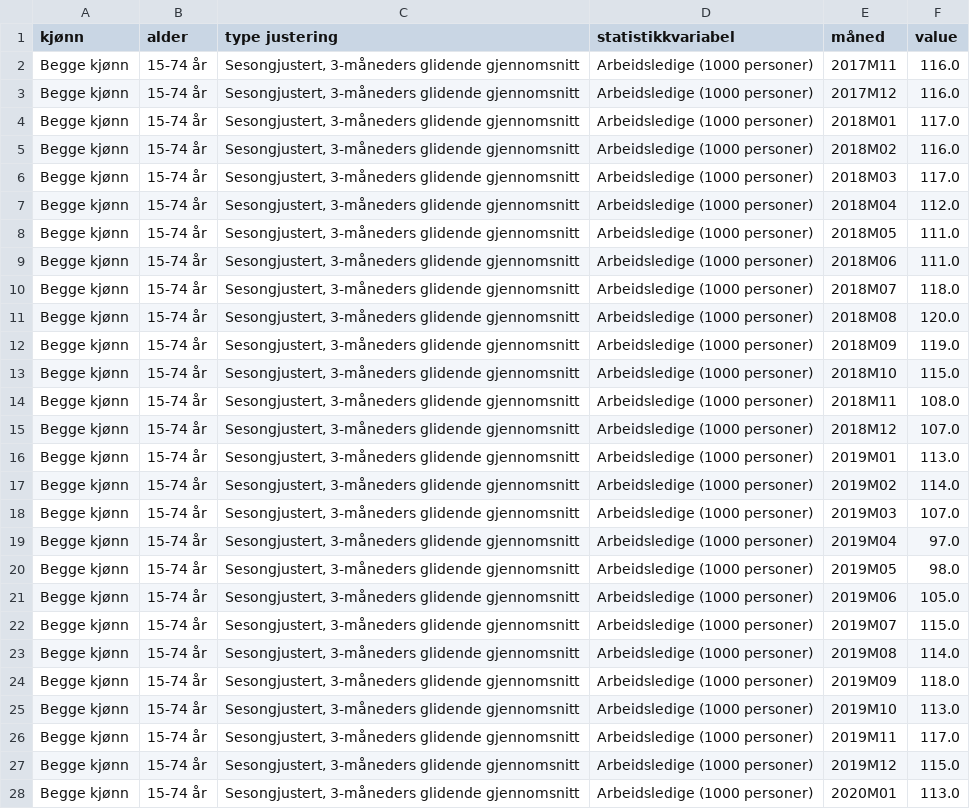
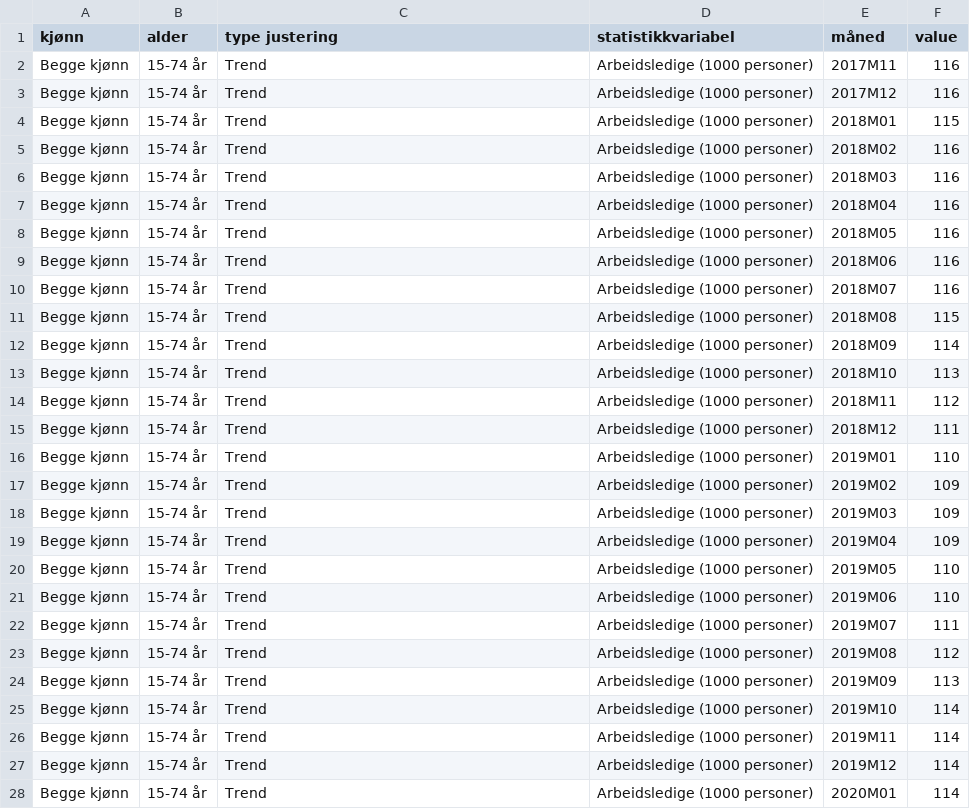
Before and after one commit to Qery-Data/NLM-Datatracker, a CSV file: data/SSB_arbeidsledige.csv, drawn as a sheet; only a part is shown; the diff covers the shown part only.

Commit message:
Latest data: Thu Nov 24 08:39:08 UTC 2022

```diff
--- a/data/SSB_arbeidsledige.csv
+++ b/data/SSB_arbeidsledige.csv
@@ -1,28 +1,28 @@
 kjønn,alder,type justering,statistikkvariabel,måned,value
-Begge kjønn,15-74 år,"Sesongjustert, 3-måneders glidende gjennomsnitt",Arbeidsledige (1000 personer),2017M11,116.0
-Begge kjønn,15-74 år,"Sesongjustert, 3-måneders glidende gjennomsnitt",Arbeidsledige (1000 personer),2017M12,116.0
-Begge kjønn,15-74 år,"Sesongjustert, 3-måneders glidende gjennomsnitt",Arbeidsledige (1000 personer),2018M01,117.0
-Begge kjønn,15-74 år,"Sesongjustert, 3-måneders glidende gjennomsnitt",Arbeidsledige (1000 personer),2018M02,116.0
-Begge kjønn,15-74 år,"Sesongjustert, 3-måneders glidende gjennomsnitt",Arbeidsledige (1000 personer),2018M03,117.0
-Begge kjønn,15-74 år,"Sesongjustert, 3-måneders glidende gjennomsnitt",Arbeidsledige (1000 personer),2018M04,112.0
-Begge kjønn,15-74 år,"Sesongjustert, 3-måneders glidende gjennomsnitt",Arbeidsledige (1000 personer),2018M05,111.0
-Begge kjønn,15-74 år,"Sesongjustert, 3-måneders glidende gjennomsnitt",Arbeidsledige (1000 personer),2018M06,111.0
-Begge kjønn,15-74 år,"Sesongjustert, 3-måneders glidende gjennomsnitt",Arbeidsledige (1000 personer),2018M07,118.0
-Begge kjønn,15-74 år,"Sesongjustert, 3-måneders glidende gjennomsnitt",Arbeidsledige (1000 personer),2018M08,120.0
-Begge kjønn,15-74 år,"Sesongjustert, 3-måneders glidende gjennomsnitt",Arbeidsledige (1000 personer),2018M09,119.0
-Begge kjønn,15-74 år,"Sesongjustert, 3-måneders glidende gjennomsnitt",Arbeidsledige (1000 personer),2018M10,115.0
-Begge kjønn,15-74 år,"Sesongjustert, 3-måneders glidende gjennomsnitt",Arbeidsledige (1000 personer),2018M11,108.0
-Begge kjønn,15-74 år,"Sesongjustert, 3-måneders glidende gjennomsnitt",Arbeidsledige (1000 personer),2018M12,107.0
-Begge kjønn,15-74 år,"Sesongjustert, 3-måneders glidende gjennomsnitt",Arbeidsledige (1000 personer),2019M01,113.0
-Begge kjønn,15-74 år,"Sesongjustert, 3-måneders glidende gjennomsnitt",Arbeidsledige (1000 personer),2019M02,114.0
-Begge kjønn,15-74 år,"Sesongjustert, 3-måneders glidende gjennomsnitt",Arbeidsledige (1000 personer),2019M03,107.0
-Begge kjønn,15-74 år,"Sesongjustert, 3-måneders glidende gjennomsnitt",Arbeidsledige (1000 personer),2019M04,97.0
-Begge kjønn,15-74 år,"Sesongjustert, 3-måneders glidende gjennomsnitt",Arbeidsledige (1000 personer),2019M05,98.0
-Begge kjønn,15-74 år,"Sesongjustert, 3-måneders glidende gjennomsnitt",Arbeidsledige (1000 personer),2019M06,105.0
-Begge kjønn,15-74 år,"Sesongjustert, 3-måneders glidende gjennomsnitt",Arbeidsledige (1000 personer),2019M07,115.0
-Begge kjønn,15-74 år,"Sesongjustert, 3-måneders glidende gjennomsnitt",Arbeidsledige (1000 personer),2019M08,114.0
-Begge kjønn,15-74 år,"Sesongjustert, 3-måneders glidende gjennomsnitt",Arbeidsledige (1000 personer),2019M09,118.0
-Begge kjønn,15-74 år,"Sesongjustert, 3-måneders glidende gjennomsnitt",Arbeidsledige (1000 personer),2019M10,113.0
-Begge kjønn,15-74 år,"Sesongjustert, 3-måneders glidende gjennomsnitt",Arbeidsledige (1000 personer),2019M11,117.0
-Begge kjønn,15-74 år,"Sesongjustert, 3-måneders glidende gjennomsnitt",Arbeidsledige (1000 personer),2019M12,115.0
-Begge kjønn,15-74 år,"Sesongjustert, 3-måneders glidende gjennomsnitt",Arbeidsledige (1000 personer),2020M01,113.0
+Begge kjønn,15-74 år,Trend,Arbeidsledige (1000 personer),2017M11,116
+Begge kjønn,15-74 år,Trend,Arbeidsledige (1000 personer),2017M12,116
+Begge kjønn,15-74 år,Trend,Arbeidsledige (1000 personer),2018M01,115
+Begge kjønn,15-74 år,Trend,Arbeidsledige (1000 personer),2018M02,116
+Begge kjønn,15-74 år,Trend,Arbeidsledige (1000 personer),2018M03,116
+Begge kjønn,15-74 år,Trend,Arbeidsledige (1000 personer),2018M04,116
+Begge kjønn,15-74 år,Trend,Arbeidsledige (1000 personer),2018M05,116
+Begge kjønn,15-74 år,Trend,Arbeidsledige (1000 personer),2018M06,116
+Begge kjønn,15-74 år,Trend,Arbeidsledige (1000 personer),2018M07,116
+Begge kjønn,15-74 år,Trend,Arbeidsledige (1000 personer),2018M08,115
+Begge kjønn,15-74 år,Trend,Arbeidsledige (1000 personer),2018M09,114
+Begge kjønn,15-74 år,Trend,Arbeidsledige (1000 personer),2018M10,113
+Begge kjønn,15-74 år,Trend,Arbeidsledige (1000 personer),2018M11,112
+Begge kjønn,15-74 år,Trend,Arbeidsledige (1000 personer),2018M12,111
+Begge kjønn,15-74 år,Trend,Arbeidsledige (1000 personer),2019M01,110
+Begge kjønn,15-74 år,Trend,Arbeidsledige (1000 personer),2019M02,109
+Begge kjønn,15-74 år,Trend,Arbeidsledige (1000 personer),2019M03,109
+Begge kjønn,15-74 år,Trend,Arbeidsledige (1000 personer),2019M04,109
+Begge kjønn,15-74 år,Trend,Arbeidsledige (1000 personer),2019M05,110
+Begge kjønn,15-74 år,Trend,Arbeidsledige (1000 personer),2019M06,110
+Begge kjønn,15-74 år,Trend,Arbeidsledige (1000 personer),2019M07,111
+Begge kjønn,15-74 år,Trend,Arbeidsledige (1000 personer),2019M08,112
+Begge kjønn,15-74 år,Trend,Arbeidsledige (1000 personer),2019M09,113
+Begge kjønn,15-74 år,Trend,Arbeidsledige (1000 personer),2019M10,114
+Begge kjønn,15-74 år,Trend,Arbeidsledige (1000 personer),2019M11,114
+Begge kjønn,15-74 år,Trend,Arbeidsledige (1000 personer),2019M12,114
+Begge kjønn,15-74 år,Trend,Arbeidsledige (1000 personer),2020M01,114
```
Also changed, not shown: 66 edited cells elsewhere in this file, data/SSB_arbeidsledige_alder_pst.csv, data/SSB_arbeidsledige_kjønn_pst.csv, 1 other file.
